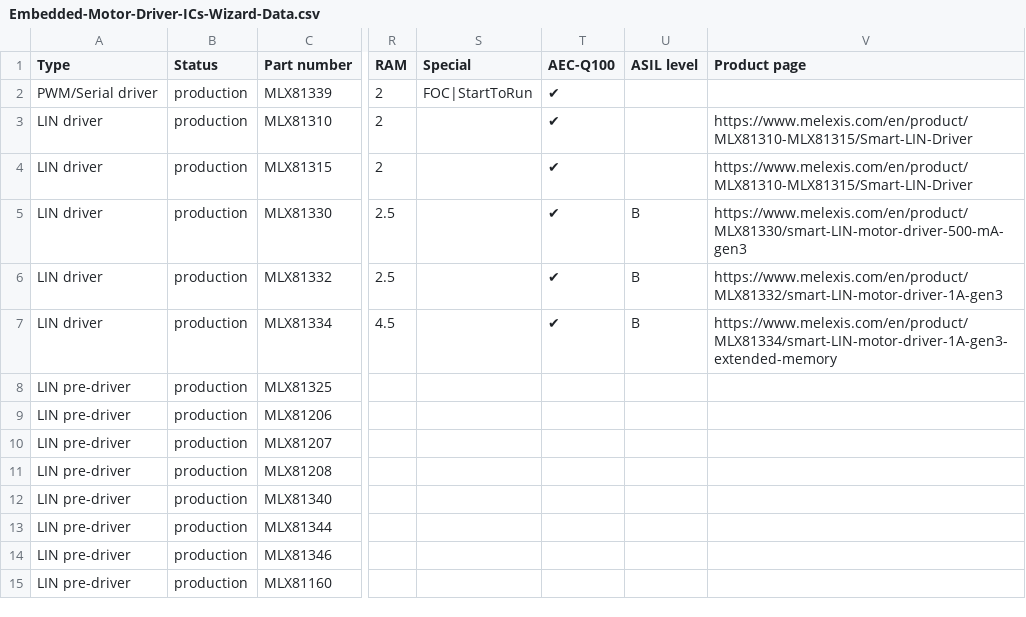
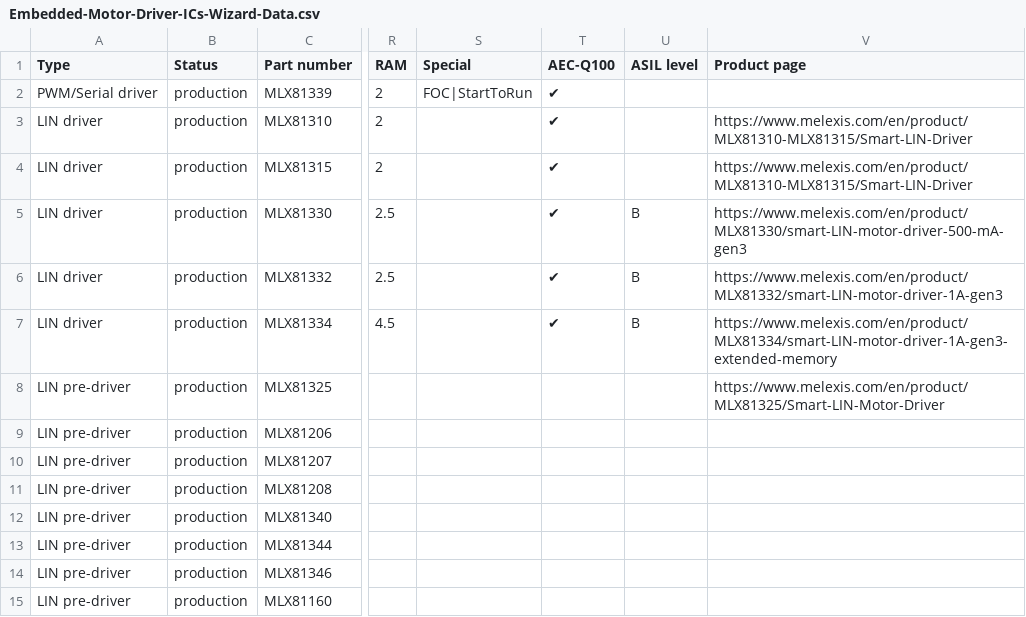
Before and after one commit to MelexisBC/Wizard--Embedded-Motor-Driver-ICs-Data, a CSV file: Embedded-Motor-Driver-ICs-Wizard-Data.csv, drawn as a sheet; only a part is shown, gaps mark what is left out; the diff names each change by its address in the sheet, - before the commit and + after, or states it on an @@ line.

Commit message:
Wizard - Embedded motor driver ICs - Google sheet updated

```diff
--- a/Embedded-Motor-Driver-ICs-Wizard-Data.csv
+++ b/Embedded-Motor-Driver-ICs-Wizard-Data.csv
-V8 (Product page): (empty)
+V8 (Product page): https://www.melexis.com/en/product/MLX81325/Smart-LIN-Motor-Driver
```
